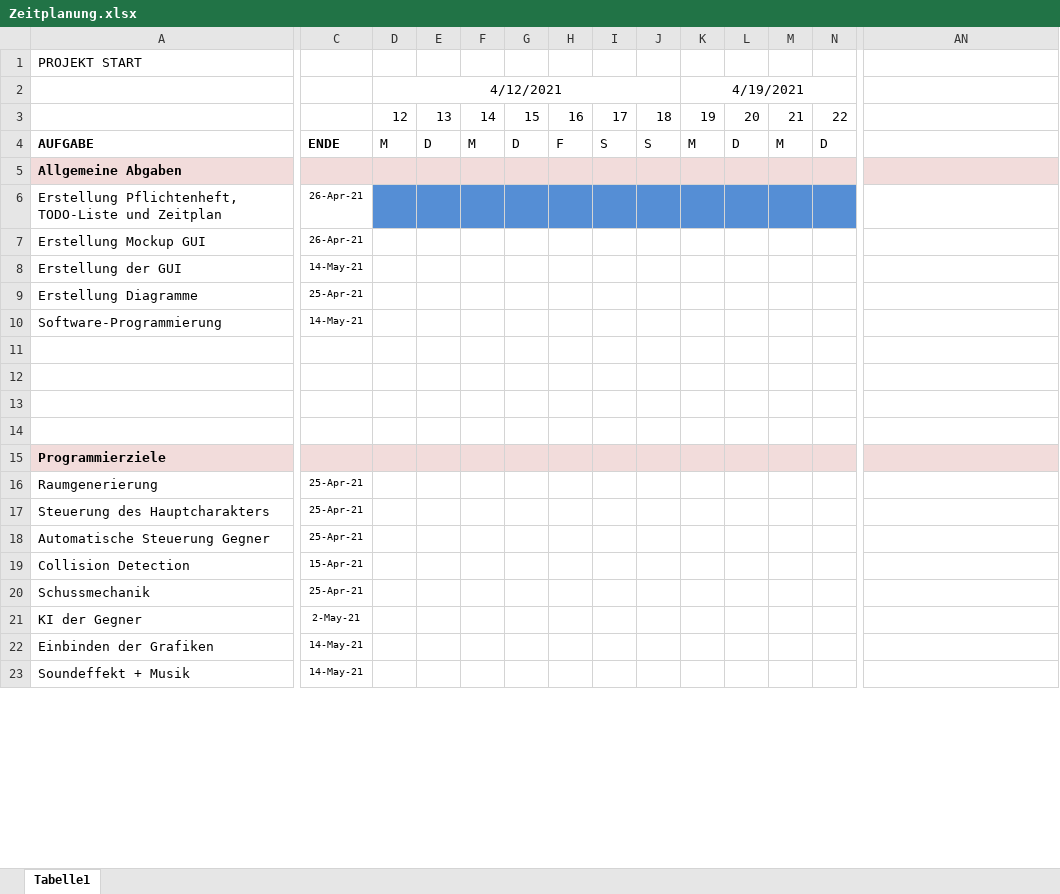
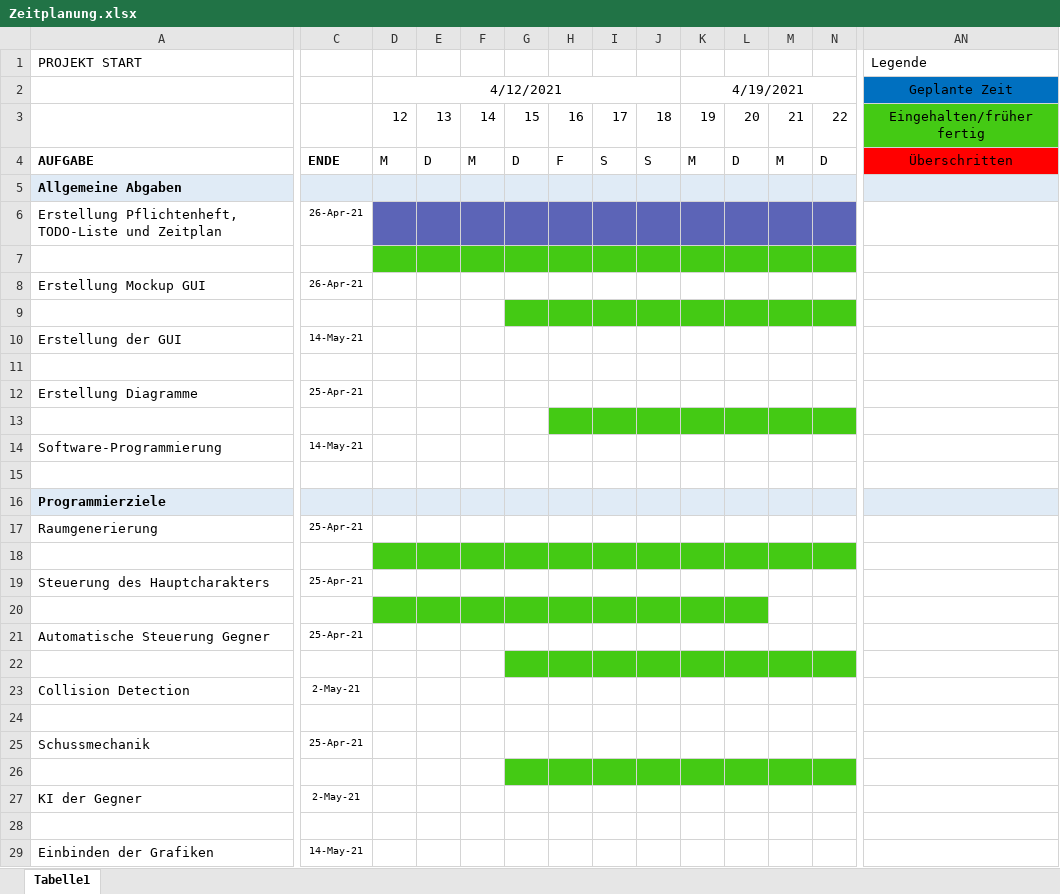
Before and after one commit to Kurisu003/Memento-Mori, an Excel workbook: documents/Zeitplanung.xlsx, sheet Tabelle1, drawn as a sheet; only a part is shown, gaps mark what is left out; the shorter side is filled out with more unchanged rows; values as stored, in another font and other column widths than the file's, no borders; conditional formats not drawn; removed rows and columns are numbered as before the commit, all else as after; rows hold the shown columns only; the diff covers the shown part only; the diff names each change by its address in the sheet, - before the commit and + after, or states it on an @@ line.

Commit message:
documents updated

```diff
--- a/documents/Zeitplanung.xlsx (sheet Tabelle1)
+++ b/documents/Zeitplanung.xlsx (sheet Tabelle1)
-AN1: (empty)
+AN1: Legende
-AN2: (empty)
+AN2: Geplante Zeit
-AN2 fill: none
+AN2 fill: #0070C0
-AN3: (empty)
+AN3: Eingehalten/früher fertig
-AN3 fill: none
+AN3 fill: #44CA14
-AN4: (empty)
+AN4: Überschritten
-AN4 fill: none
+AN4 fill: #FF0000
-A5:AN5 fill: #F2DCDB
+A5:AN5 fill: #E0EBF6
-D6:N6 fill: #558ED5
+D6:N6 fill: #5C64B7
+row 7: (empty)
+row 9: (empty)
+row 11: (empty)
+row 13: (empty)
-row 11: (empty)
-row 12: (empty)
-row 13: (empty)
-A16:AN16 fill: #F2DCDB
+A16:AN16 fill: #E0EBF6
+row 18: (empty)
+row 20: (empty)
+row 22: (empty)
-C23: 15-Apr-21
+C23: 2-May-21
+row 24: (empty)
+row 26: (empty)
+row 28: (empty)
```
Also changed, not shown: 6 added rows, 8 edited cells and cell formats elsewhere in this sheet, documents/To Do Liste.xlsx, 7 other files.
